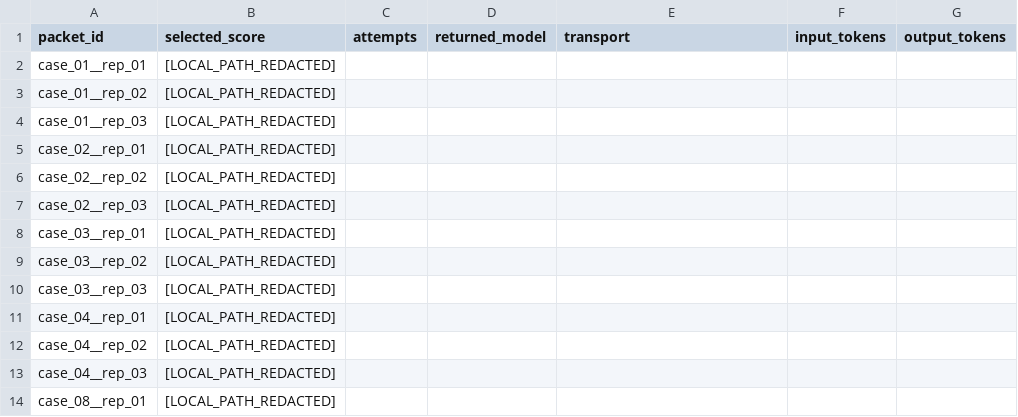
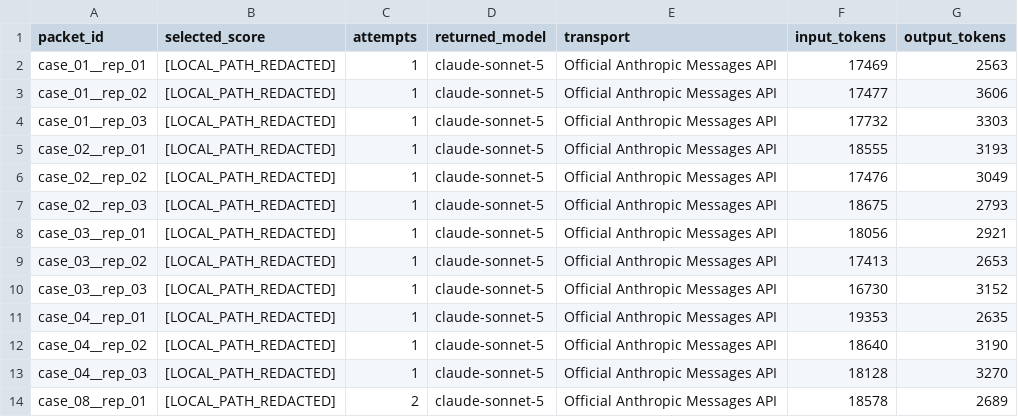
Before and after one commit to ohgiracho/mpds-paper, a CSV file: revision/analysis/pass1_component_controls_4condition_official_anthropic_v4/selection_provenance.csv, drawn as a sheet; only a part is shown; the diff covers the shown part only.

Commit message:
Update component-control Sonnet scores and Data S1

```diff
--- a/revision/analysis/pass1_component_controls_4condition_official_anthropic_v4/selection_provenance.csv
+++ b/revision/analysis/pass1_component_controls_4condition_official_anthropic_v4/selection_provenance.csv
@@ -2,13 +2,13 @@ packet_id,selected_score,attempts,returned_model,transport,input_tokens,output_t
-case_01__rep_01,[LOCAL_PATH_REDACTED]
-case_01__rep_02,[LOCAL_PATH_REDACTED]
-case_01__rep_03,[LOCAL_PATH_REDACTED]
-case_02__rep_01,[LOCAL_PATH_REDACTED]
-case_02__rep_02,[LOCAL_PATH_REDACTED]
-case_02__rep_03,[LOCAL_PATH_REDACTED]
-case_03__rep_01,[LOCAL_PATH_REDACTED]
-case_03__rep_02,[LOCAL_PATH_REDACTED]
-case_03__rep_03,[LOCAL_PATH_REDACTED]
-case_04__rep_01,[LOCAL_PATH_REDACTED]
-case_04__rep_02,[LOCAL_PATH_REDACTED]
-case_04__rep_03,[LOCAL_PATH_REDACTED]
-case_08__rep_01,[LOCAL_PATH_REDACTED]
+"case_01__rep_01","[LOCAL_PATH_REDACTED]","1","claude-sonnet-5","Official Anthropic Messages API","17469","2563"
+"case_01__rep_02","[LOCAL_PATH_REDACTED]","1","claude-sonnet-5","Official Anthropic Messages API","17477","3606"
+"case_01__rep_03","[LOCAL_PATH_REDACTED]","1","claude-sonnet-5","Official Anthropic Messages API","17732","3303"
+"case_02__rep_01","[LOCAL_PATH_REDACTED]","1","claude-sonnet-5","Official Anthropic Messages API","18555","3193"
+"case_02__rep_02","[LOCAL_PATH_REDACTED]","1","claude-sonnet-5","Official Anthropic Messages API","17476","3049"
+"case_02__rep_03","[LOCAL_PATH_REDACTED]","1","claude-sonnet-5","Official Anthropic Messages API","18675","2793"
+"case_03__rep_01","[LOCAL_PATH_REDACTED]","1","claude-sonnet-5","Official Anthropic Messages API","18056","2921"
+"case_03__rep_02","[LOCAL_PATH_REDACTED]","1","claude-sonnet-5","Official Anthropic Messages API","17413","2653"
+"case_03__rep_03","[LOCAL_PATH_REDACTED]","1","claude-sonnet-5","Official Anthropic Messages API","16730","3152"
+"case_04__rep_01","[LOCAL_PATH_REDACTED]","1","claude-sonnet-5","Official Anthropic Messages API","19353","2635"
+"case_04__rep_02","[LOCAL_PATH_REDACTED]","1","claude-sonnet-5","Official Anthropic Messages API","18640","3190"
+"case_04__rep_03","[LOCAL_PATH_REDACTED]","1","claude-sonnet-5","Official Anthropic Messages API","18128","3270"
+"case_08__rep_01","[LOCAL_PATH_REDACTED]","2","claude-sonnet-5","Official Anthropic Messages API","18578","2689"
```
Also changed, not shown: 85 edited cells elsewhere in this file, revision/analysis/component_control_pass1_case_level_analysis_official_anthropic_v1/component_control_pairwise_case_clustered.csv, revision/analysis/component_control_pass1_case_level_analysis_official_anthropic_v1/output_length_sensitivity.csv, 15 other files.
